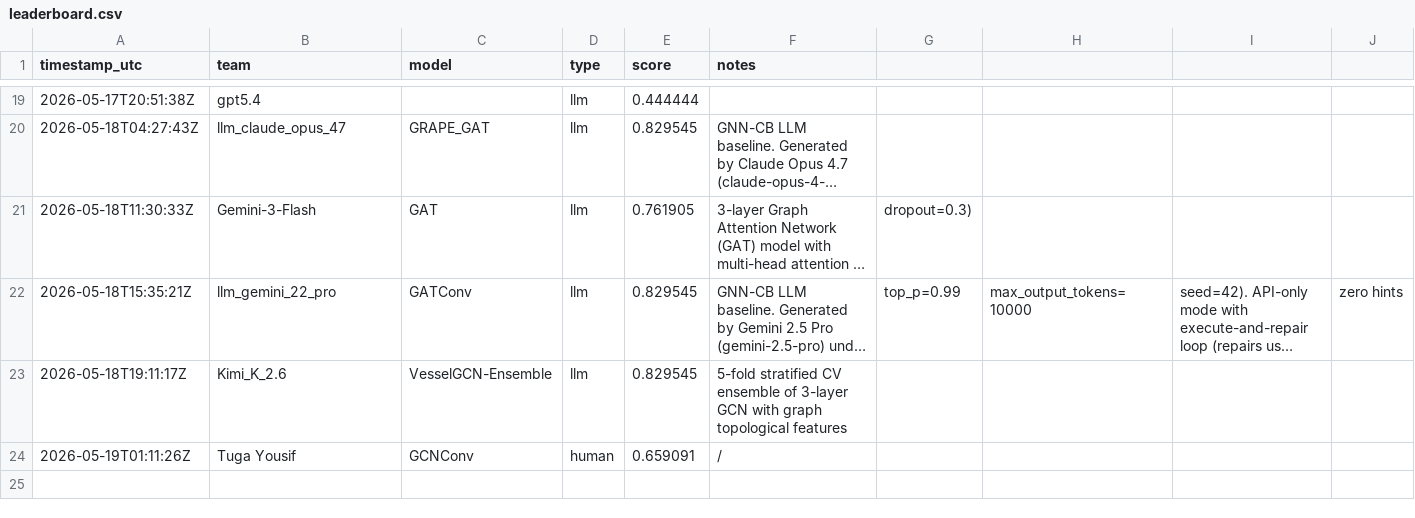
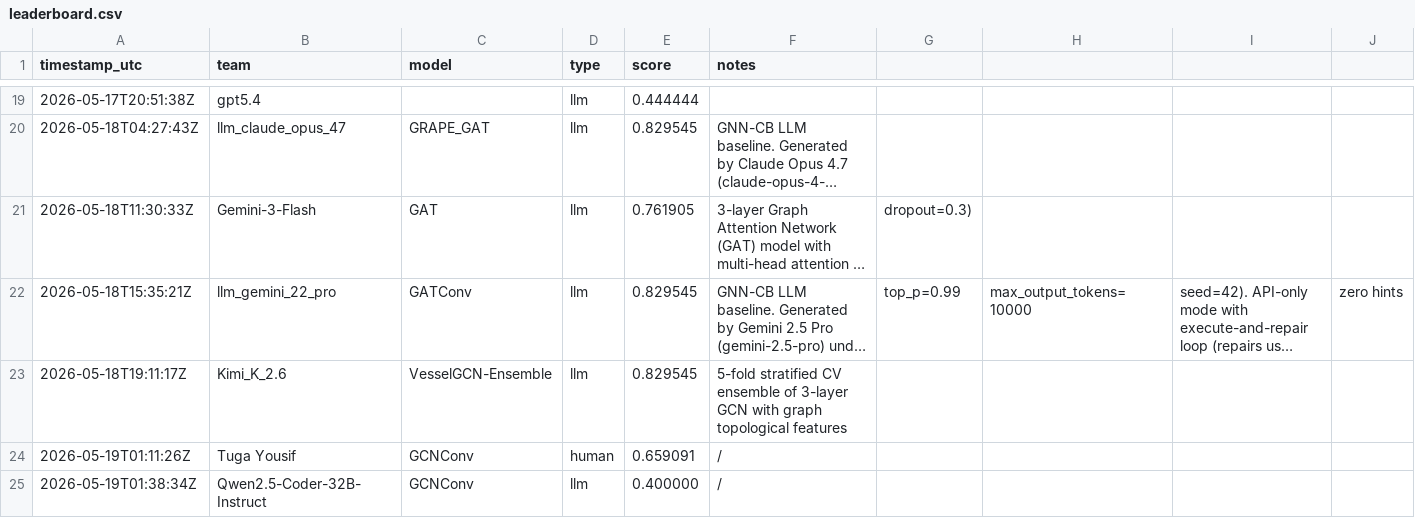
Before and after one commit to LLM-Tests-RPY/GRAPE, a CSV file: docs/leaderboard.csv, drawn as a sheet; only a part is shown, gaps mark what is left out; long unchanged cells end in …; rows hold the shown columns only; the diff names each change by its address in the sheet, - before the commit and + after, or states it on an @@ line.

```diff
--- a/docs/leaderboard.csv
+++ b/docs/leaderboard.csv
+row 25: 2026-05-19T01:38:34Z | Qwen2.5-Coder-32B-Instruct | GCNConv | llm | 0.400000 | /
```
Also changed, not shown: leaderboard/leaderboard.csv, 2 other files.
